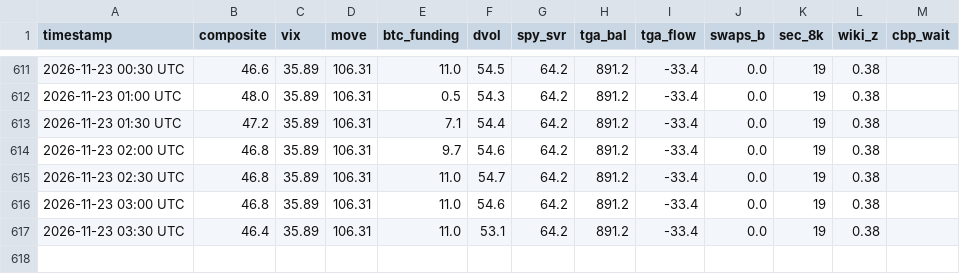
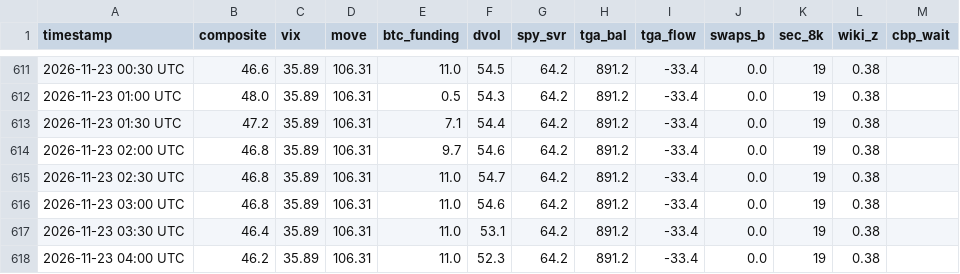
Before and after one commit to hartmutnese-stack/OMW-origin, a CSV file: history.csv, drawn as a sheet; only a part is shown, gaps mark what is left out.

```diff
--- a/history.csv
+++ b/history.csv
@@ -617 +617,2 @@ timestamp,composite,vix,move,btc_funding,dvol,spy_svr,tga_bal,tga_flow,swaps_b,s
 2026-11-23 03:30 UTC,46.4,35.89,106.31,11.0,53.1,64.2,891.2,-33.4,0.0,19,0.38,
+2026-11-23 04:00 UTC,46.2,35.89,106.31,11.0,52.3,64.2,891.2,-33.4,0.0,19,0.38,
```
Also changed, not shown: 3 other files.
